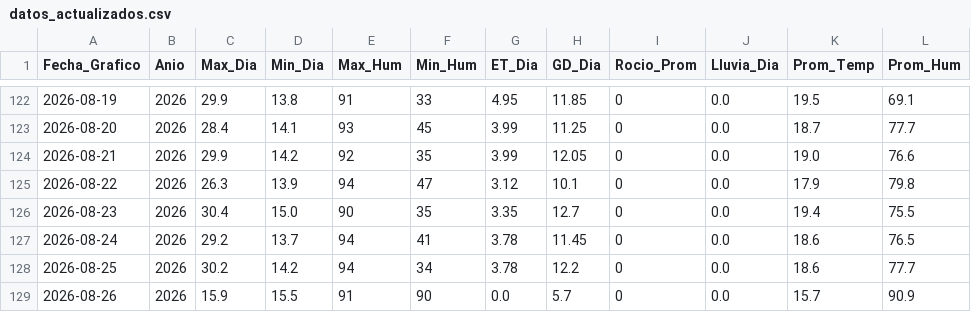
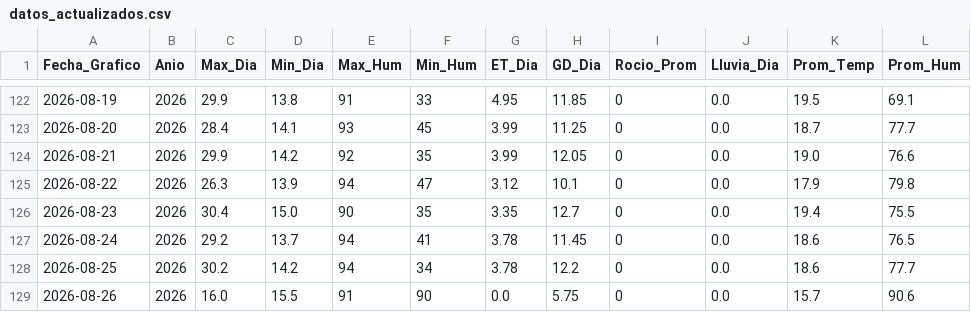
Before and after one commit to omartel-crypto/Datos_Meteorologico, a CSV file: datos_actualizados.csv, drawn as a sheet; only a part is shown, gaps mark what is left out.

Commit message:
Robot: Data actualizada 2026-08-26 02:56 Lima

```diff
--- a/datos_actualizados.csv
+++ b/datos_actualizados.csv
@@ -128,2 +128,2 @@
 2026-08-25,2026,30.2,14.2,94,34,3.78,12.2,0,0.0,18.6,77.7
-2026-08-26,2026,15.9,15.5,91,90,0.0,5.7,0,0.0,15.7,90.9
+2026-08-26,2026,16.0,15.5,91,90,0.0,5.75,0,0.0,15.7,90.6
```
Also changed, not shown: datos_yaurilla.csv.
